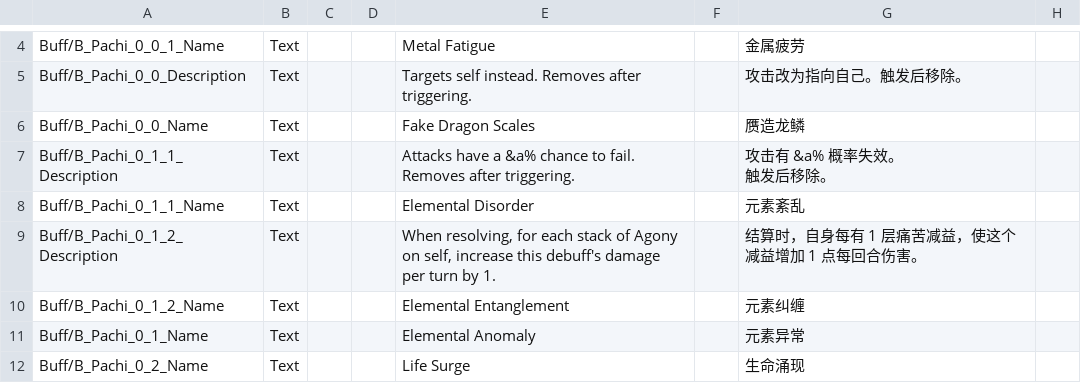
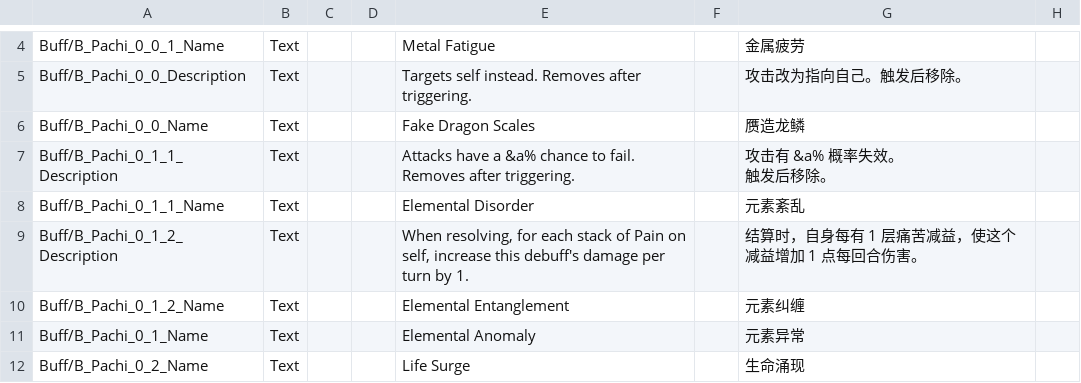
Before and after one commit to feiyap/FeiyapMod, a CSV file: PatchouliKnowledge/Localization/LangDataDB.csv, drawn as a sheet; only a part is shown, gaps mark what is left out; the diff covers the shown part only.

```diff
--- a/PatchouliKnowledge/Localization/LangDataDB.csv
+++ b/PatchouliKnowledge/Localization/LangDataDB.csv
@@ -10,3 +10,3 @@ Removes after triggering.",,"攻击有 &a% 概率失效。
 Buff/B_Pachi_0_1_1_Name,Text,,,Elemental Disorder,,元素紊乱,
-Buff/B_Pachi_0_1_2_Description,Text,,,"When resolving, for each stack of Agony on self, increase this debuff's damage per turn by 1.",,结算时，自身每有 1 层痛苦减益，使这个减益增加 1 点每回合伤害。,
+Buff/B_Pachi_0_1_2_Description,Text,,,"When resolving, for each stack of Pain on self, increase this debuff's damage per turn by 1.",,结算时，自身每有 1 层痛苦减益，使这个减益增加 1 点每回合伤害。,
 Buff/B_Pachi_0_1_2_Name,Text,,,Elemental Entanglement,,元素纠缠,
```
Also changed, not shown: 10 edited cells elsewhere in this file, PatchouliKnowledge/Localization/LangSystemDB.csv, 45 other files.
